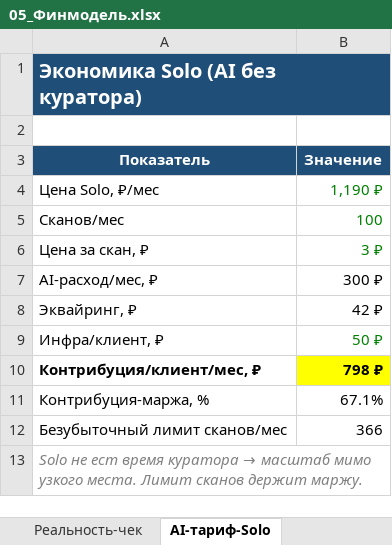
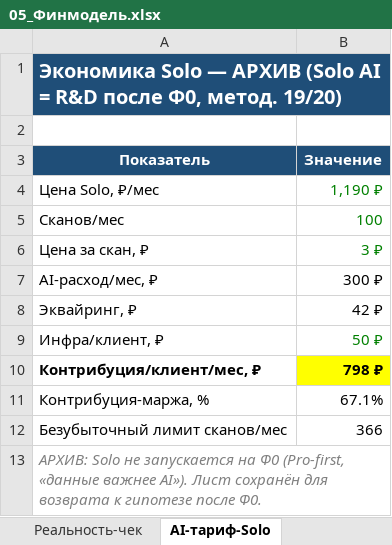
Before and after one commit to kinderlystv-png/HEYS-v2, an Excel workbook: маркетинг/05_Финмодель.xlsx, sheet AI-тариф-Solo, drawn as a sheet; values as stored, in another font and other column widths than the file's, no borders; the diff names each change by its address in the sheet, - before the commit and + after, or states it on an @@ line.

Commit message:
docs(marketing): update Pro-first launch materials

```diff
--- a/маркетинг/05_Финмодель.xlsx (sheet AI-тариф-Solo)
+++ b/маркетинг/05_Финмодель.xlsx (sheet AI-тариф-Solo)
-A1 (Показатель): Экономика Solo (AI без куратора)
+A1 (Показатель): Экономика Solo — АРХИВ (Solo AI = R&D после Ф0, метод. 19/20)
@@ A13 (Показатель): Solo не ест время куратора → масштаб мимо узкого места. Лимит сканов держит маржу. → АРХИВ: Solo не запускается на Ф0 (Pro-first, «данные важнее AI»). Лист сохранён для возврата к гипотезе после Ф0. @@
```
Also changed, not shown: sheet Прогноз-12мес, sheet Когорты, sheet Допущения, sheet Чувствительность, sheet Unit-экономика, sheet Сценарии, 3 more sheets, маркетинг/00_Сводная_панель.xlsx, 8 other files.
